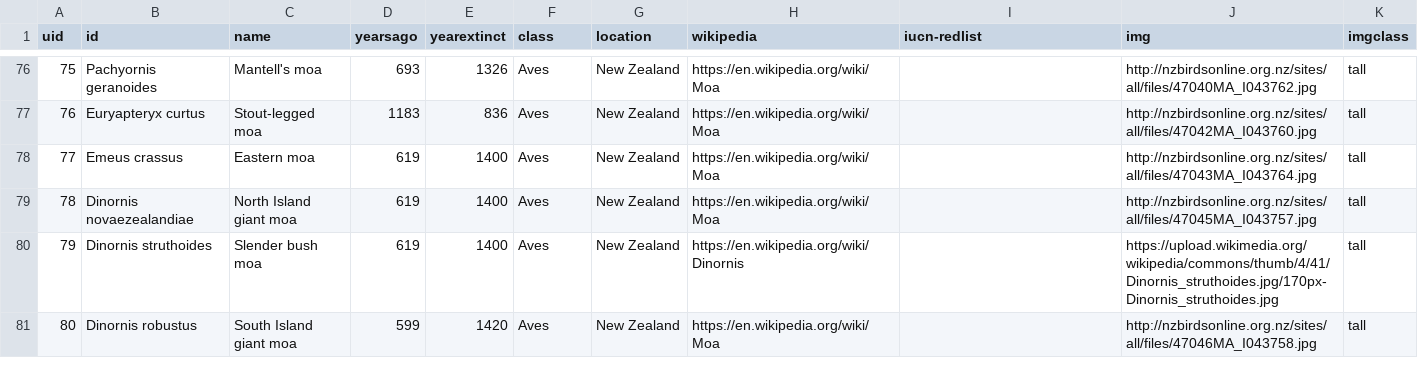
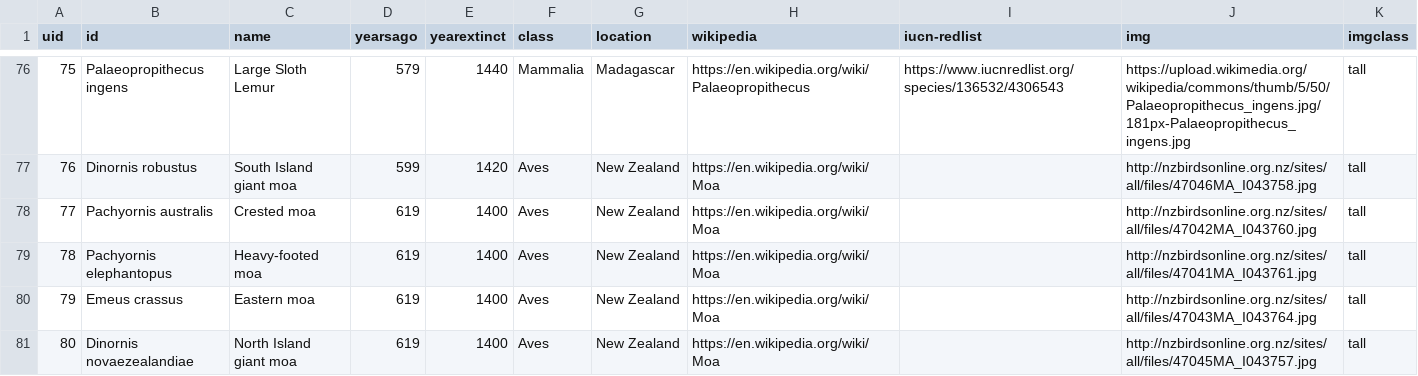
Before and after one commit to mickdee/extinction-timeline, a CSV file: data.csv, drawn as a sheet; only a part is shown, gaps mark what is left out; the diff covers the shown part only.

Commit message:
update moa extinction date

```diff
--- a/data.csv
+++ b/data.csv
@@ -76,6 +76,6 @@ uid,id,name,yearsago,yearextinct,class,location,wikipedia,iucn-redlist,img,imgcl
-75,Pachyornis geranoides,Mantell's moa,693,1326,Aves,New Zealand,https://en.wikipedia.org/wiki/Moa,,http://nzbirdsonline.org.nz/sites/all/files/47040MA_I043762.jpg,tall
-76,Euryapteryx curtus,Stout-legged moa,1183,836,Aves,New Zealand,https://en.wikipedia.org/wiki/Moa,,http://nzbirdsonline.org.nz/sites/all/files/47042MA_I043760.jpg,tall
-77,Emeus crassus,Eastern moa,619,1400,Aves,New Zealand,https://en.wikipedia.org/wiki/Moa,,http://nzbirdsonline.org.nz/sites/all/files/47043MA_I043764.jpg,tall
-78,Dinornis novaezealandiae,North Island giant moa,619,1400,Aves,New Zealand,https://en.wikipedia.org/wiki/Moa,,http://nzbirdsonline.org.nz/sites/all/files/47045MA_I043757.jpg,tall
-79,Dinornis struthoides,Slender bush moa,619,1400,Aves,New Zealand,https://en.wikipedia.org/wiki/Dinornis,,https://upload.wikimedia.org/wikipedia/commons/thumb/4/41/Dinornis_struthoides.jpg/170px-Dinornis_struthoides.jpg,tall
-80,Dinornis robustus,South Island giant moa,599,1420,Aves,New Zealand,https://en.wikipedia.org/wiki/Moa,,http://nzbirdsonline.org.nz/sites/all/files/47046MA_I043758.jpg,tall
+75,Palaeopropithecus ingens,Large Sloth Lemur,579,1440,Mammalia,Madagascar,https://en.wikipedia.org/wiki/Palaeopropithecus,https://www.iucnredlist.org/species/136532/4306543,https://upload.wikimedia.org/wikipedia/commons/thumb/5/50/Palaeopropithecus_ingens.jpg/181px-Palaeopropithecus_ingens.jpg,tall
+76,Dinornis robustus,South Island giant moa,599,1420,Aves,New Zealand,https://en.wikipedia.org/wiki/Moa,,http://nzbirdsonline.org.nz/sites/all/files/47046MA_I043758.jpg,tall
+77,Pachyornis australis,Crested moa,619,1400,Aves,New Zealand,https://en.wikipedia.org/wiki/Moa,,http://nzbirdsonline.org.nz/sites/all/files/47042MA_I043760.jpg,tall
+78,Pachyornis elephantopus,Heavy-footed moa,619,1400,Aves,New Zealand,https://en.wikipedia.org/wiki/Moa,,http://nzbirdsonline.org.nz/sites/all/files/47041MA_I043761.jpg,tall
+79,Emeus crassus,Eastern moa,619,1400,Aves,New Zealand,https://en.wikipedia.org/wiki/Moa,,http://nzbirdsonline.org.nz/sites/all/files/47043MA_I043764.jpg,tall
+80,Dinornis novaezealandiae,North Island giant moa,619,1400,Aves,New Zealand,https://en.wikipedia.org/wiki/Moa,,http://nzbirdsonline.org.nz/sites/all/files/47045MA_I043757.jpg,tall
```
Also changed, not shown: 2 added rows, 2 removed rows and 75 edited cells elsewhere in this file.
